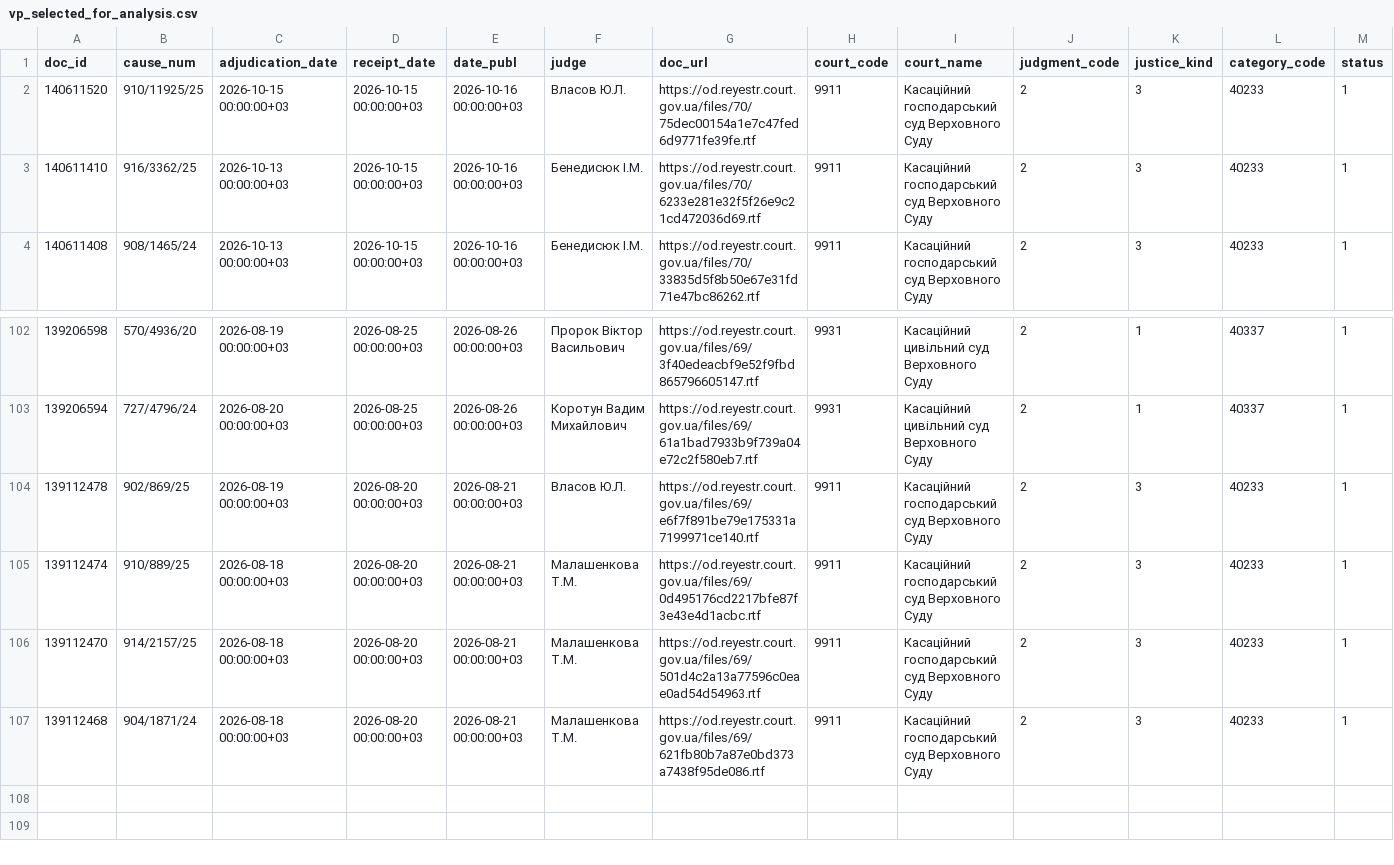
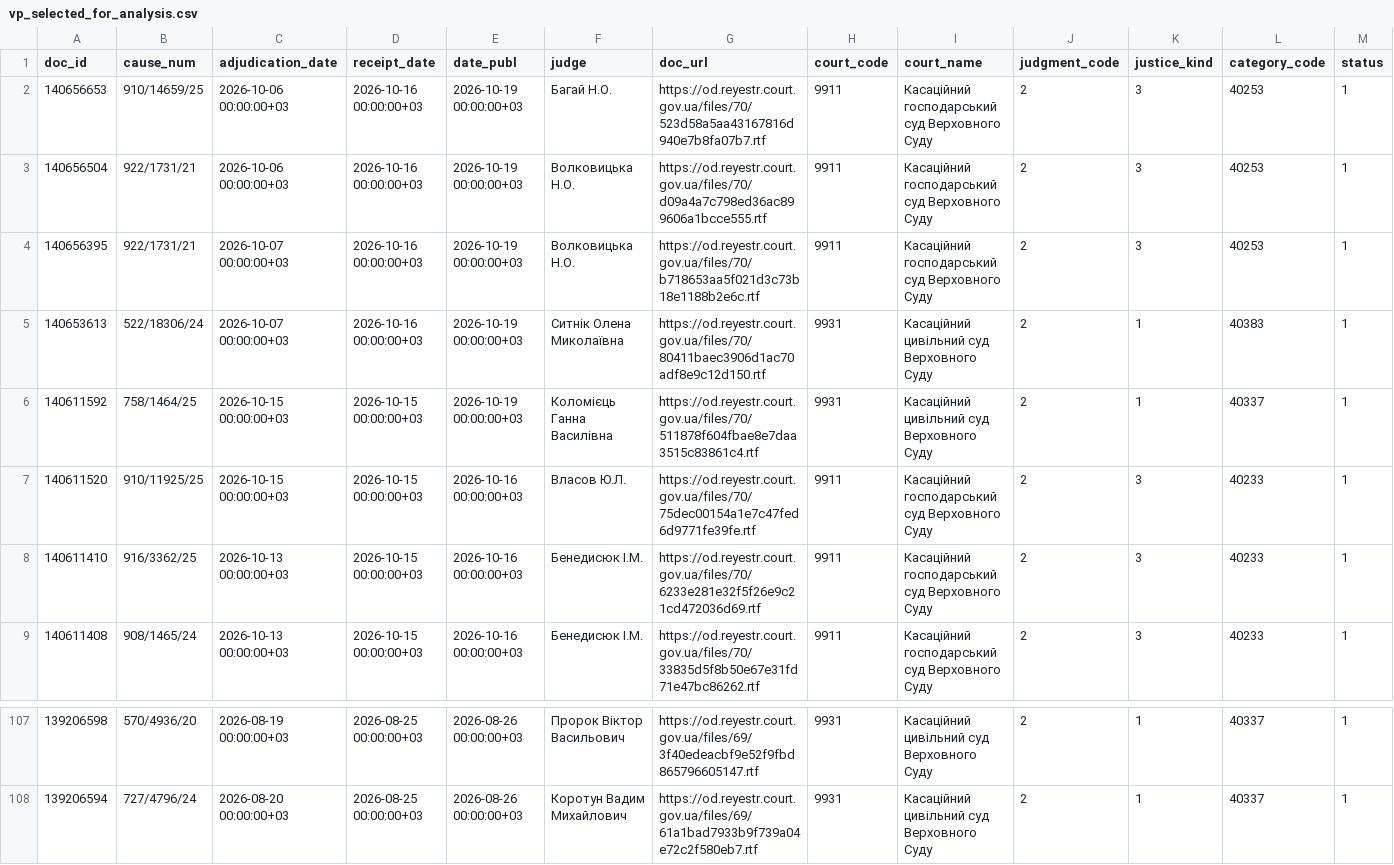
Before and after one commit to apryshchepchuk/VS-legal-digest, a CSV file: data/interim/vp_selected_for_analysis.csv, drawn as a sheet; only a part is shown, gaps mark what is left out; removed rows and columns are numbered as before the commit, all else as after; rows hold the shown columns only; the diff names each change by its address in the sheet, - before the commit and + after, or states it on an @@ line.

```diff
--- a/data/interim/vp_selected_for_analysis.csv
+++ b/data/interim/vp_selected_for_analysis.csv
+row 2: 140656653 | 910/14659/25 | 2026-10-06 00:00:00+03 | 2026-10-16 00:00:00+03 | 2026-10-19 00:00:00+03 | Багай Н.О. | https://od.reyestr.court.gov.ua/files/70/523d58a5aa43167816d940e7b8fa07b7.rtf | 9911 | Касаційний господарський суд Верховного Суду | 2 | 3 | 40253 | 1
+row 3: 140656504 | 922/1731/21 | 2026-10-06 00:00:00+03 | 2026-10-16 00:00:00+03 | 2026-10-19 00:00:00+03 | Волковицька Н.О. | https://od.reyestr.court.gov.ua/files/70/d09a4a7c798ed36ac899606a1bcce555.rtf | 9911 | Касаційний господарський суд Верховного Суду | 2 | 3 | 40253 | 1
+row 4: 140656395 | 922/1731/21 | 2026-10-07 00:00:00+03 | 2026-10-16 00:00:00+03 | 2026-10-19 00:00:00+03 | Волковицька Н.О. | https://od.reyestr.court.gov.ua/files/70/b718653aa5f021d3c73b18e1188b2e6c.rtf | 9911 | Касаційний господарський суд Верховного Суду | 2 | 3 | 40253 | 1
+row 5: 140653613 | 522/18306/24 | 2026-10-07 00:00:00+03 | 2026-10-16 00:00:00+03 | 2026-10-19 00:00:00+03 | Ситнік Олена Миколаївна | https://od.reyestr.court.gov.ua/files/70/80411baec3906d1ac70adf8e9c12d150.rtf | 9931 | Касаційний цивільний суд Верховного Суду | 2 | 1 | 40383 | 1
+row 6: 140611592 | 758/1464/25 | 2026-10-15 00:00:00+03 | 2026-10-15 00:00:00+03 | 2026-10-19 00:00:00+03 | Коломієць Ганна Василівна | https://od.reyestr.court.gov.ua/files/70/511878f604fbae8e7daa3515c83861c4.rtf | 9931 | Касаційний цивільний суд Верховного Суду | 2 | 1 | 40337 | 1
-row 104: 139112478 | 902/869/25 | 2026-08-19 00:00:00+03 | 2026-08-20 00:00:00+03 | 2026-08-21 00:00:00+03 | Власов Ю.Л. | https://od.reyestr.court.gov.ua/files/69/e6f7f891be79e175331a7199971ce140.rtf | 9911 | Касаційний господарський суд Верховного Суду | 2 | 3 | 40233 | 1
-row 105: 139112474 | 910/889/25 | 2026-08-18 00:00:00+03 | 2026-08-20 00:00:00+03 | 2026-08-21 00:00:00+03 | Малашенкова Т.М. | https://od.reyestr.court.gov.ua/files/69/0d495176cd2217bfe87f3e43e4d1acbc.rtf | 9911 | Касаційний господарський суд Верховного Суду | 2 | 3 | 40233 | 1
-row 106: 139112470 | 914/2157/25 | 2026-08-18 00:00:00+03 | 2026-08-20 00:00:00+03 | 2026-08-21 00:00:00+03 | Малашенкова Т.М. | https://od.reyestr.court.gov.ua/files/69/501d4c2a13a77596c0eae0ad54d54963.rtf | 9911 | Касаційний господарський суд Верховного Суду | 2 | 3 | 40233 | 1
-row 107: 139112468 | 904/1871/24 | 2026-08-18 00:00:00+03 | 2026-08-20 00:00:00+03 | 2026-08-21 00:00:00+03 | Малашенкова Т.М. | https://od.reyestr.court.gov.ua/files/69/621fb80b7a87e0bd373a7438f95de086.rtf | 9911 | Касаційний господарський суд Верховного Суду | 2 | 3 | 40233 | 1
```
Also changed, not shown: data/interim/vp_candidates.csv, data/interim/vp_last7.csv, 9 other files.
